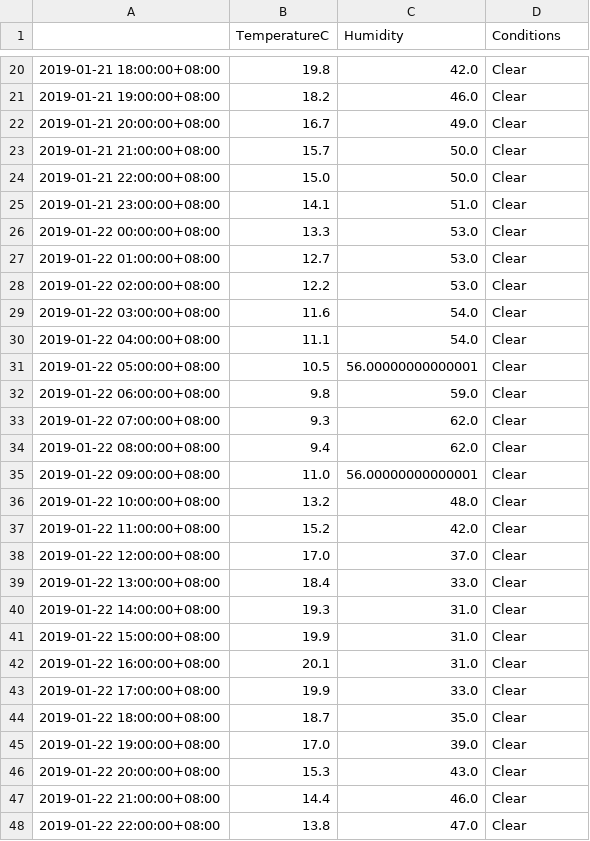
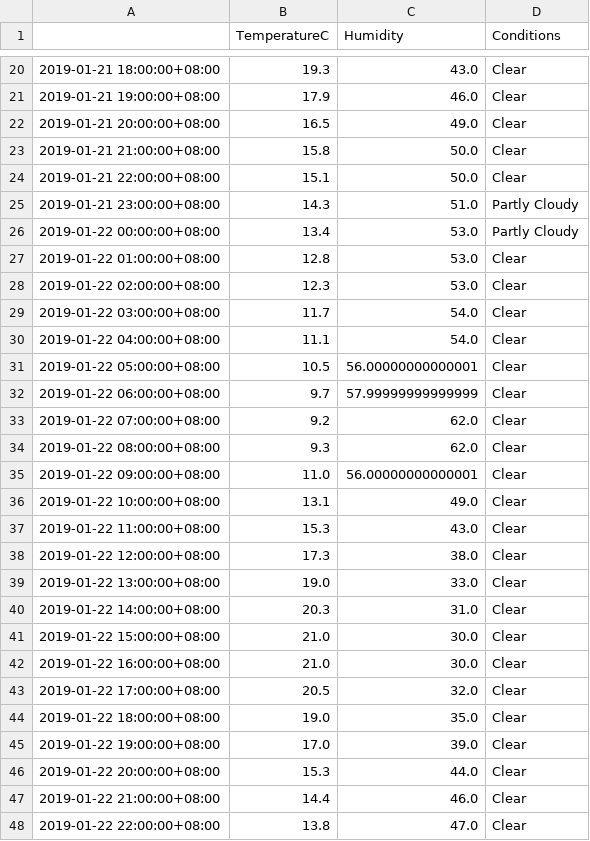
Before and after one commit to leonardmac0614/update_realtime, a CSV file: predict_files/GZ_pred_dark_2019-01-21.csv, drawn as a sheet; only a part is shown, gaps mark what is left out; the diff covers the shown part only.

```diff
--- a/predict_files/GZ_pred_dark_2019-01-21.csv
+++ b/predict_files/GZ_pred_dark_2019-01-21.csv
@@ -20,28 +20,28 @@
-2019-01-21 18:00:00+08:00,19.8,42.0,Clear
-2019-01-21 19:00:00+08:00,18.2,46.0,Clear
-2019-01-21 20:00:00+08:00,16.7,49.0,Clear
-2019-01-21 21:00:00+08:00,15.7,50.0,Clear
-2019-01-21 22:00:00+08:00,15.0,50.0,Clear
-2019-01-21 23:00:00+08:00,14.1,51.0,Clear
-2019-01-22 00:00:00+08:00,13.3,53.0,Clear
-2019-01-22 01:00:00+08:00,12.7,53.0,Clear
-2019-01-22 02:00:00+08:00,12.2,53.0,Clear
-2019-01-22 03:00:00+08:00,11.6,54.0,Clear
+2019-01-21 18:00:00+08:00,19.3,43.0,Clear
+2019-01-21 19:00:00+08:00,17.9,46.0,Clear
+2019-01-21 20:00:00+08:00,16.5,49.0,Clear
+2019-01-21 21:00:00+08:00,15.8,50.0,Clear
+2019-01-21 22:00:00+08:00,15.1,50.0,Clear
+2019-01-21 23:00:00+08:00,14.3,51.0,Partly Cloudy
+2019-01-22 00:00:00+08:00,13.4,53.0,Partly Cloudy
+2019-01-22 01:00:00+08:00,12.8,53.0,Clear
+2019-01-22 02:00:00+08:00,12.3,53.0,Clear
+2019-01-22 03:00:00+08:00,11.7,54.0,Clear
 2019-01-22 04:00:00+08:00,11.1,54.0,Clear
 2019-01-22 05:00:00+08:00,10.5,56.00000000000001,Clear
-2019-01-22 06:00:00+08:00,9.8,59.0,Clear
-2019-01-22 07:00:00+08:00,9.3,62.0,Clear
-2019-01-22 08:00:00+08:00,9.4,62.0,Clear
+2019-01-22 06:00:00+08:00,9.7,57.99999999999999,Clear
+2019-01-22 07:00:00+08:00,9.2,62.0,Clear
+2019-01-22 08:00:00+08:00,9.3,62.0,Clear
 2019-01-22 09:00:00+08:00,11.0,56.00000000000001,Clear
-2019-01-22 10:00:00+08:00,13.2,48.0,Clear
-2019-01-22 11:00:00+08:00,15.2,42.0,Clear
-2019-01-22 12:00:00+08:00,17.0,37.0,Clear
-2019-01-22 13:00:00+08:00,18.4,33.0,Clear
-2019-01-22 14:00:00+08:00,19.3,31.0,Clear
-2019-01-22 15:00:00+08:00,19.9,31.0,Clear
-2019-01-22 16:00:00+08:00,20.1,31.0,Clear
-2019-01-22 17:00:00+08:00,19.9,33.0,Clear
-2019-01-22 18:00:00+08:00,18.7,35.0,Clear
+2019-01-22 10:00:00+08:00,13.1,49.0,Clear
+2019-01-22 11:00:00+08:00,15.3,43.0,Clear
+2019-01-22 12:00:00+08:00,17.3,38.0,Clear
+2019-01-22 13:00:00+08:00,19.0,33.0,Clear
+2019-01-22 14:00:00+08:00,20.3,31.0,Clear
+2019-01-22 15:00:00+08:00,21.0,30.0,Clear
+2019-01-22 16:00:00+08:00,21.0,30.0,Clear
+2019-01-22 17:00:00+08:00,20.5,32.0,Clear
+2019-01-22 18:00:00+08:00,19.0,35.0,Clear
 2019-01-22 19:00:00+08:00,17.0,39.0,Clear
-2019-01-22 20:00:00+08:00,15.3,43.0,Clear
+2019-01-22 20:00:00+08:00,15.3,44.0,Clear
 2019-01-22 21:00:00+08:00,14.4,46.0,Clear
```
Also changed, not shown: 35 edited cells elsewhere in this file, GZ_his_dark.csv.
